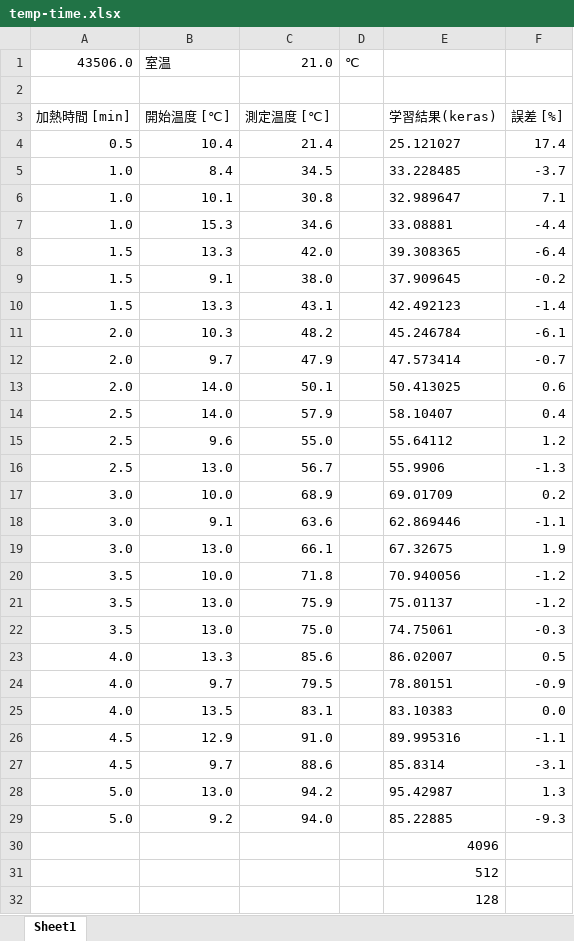
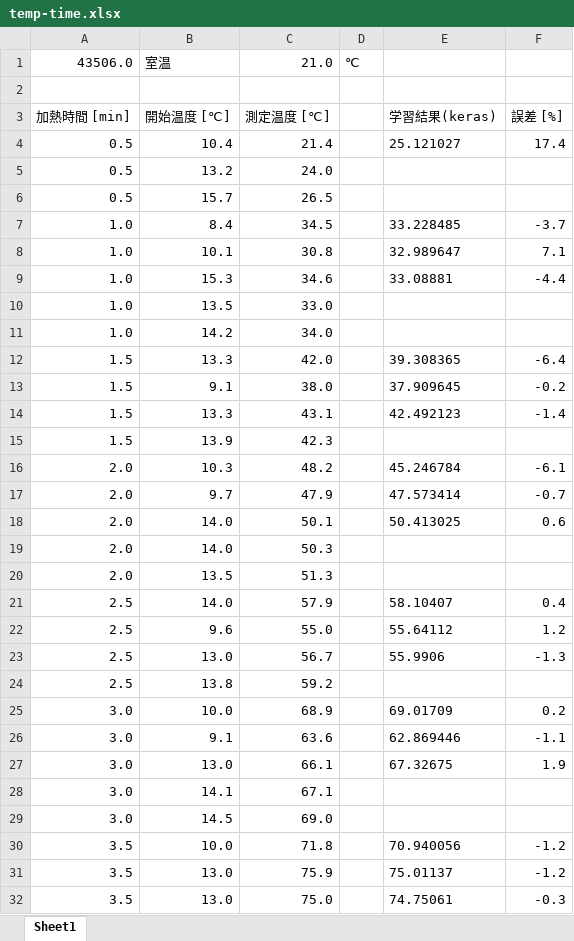
Before and after one commit to ac-yasushi/measure_temp_Tfal, an Excel workbook: temp-time.xlsx, sheet Sheet1, drawn as a sheet; only a part is shown; the shorter side is filled out with more unchanged rows; values as stored, in another font and other column widths than the file's, no borders; charts and pictures not drawn; the diff covers the shown part only; the diff names each change by its address in the sheet, - before the commit and + after, or states it on an @@ line.

Commit message:
add more data

```diff
--- a/temp-time.xlsx (sheet Sheet1)
+++ b/temp-time.xlsx (sheet Sheet1)
+row 5: 0.5 | 13.2 | 24.0
+row 6: 0.5 | 15.7 | 26.5
+row 10: 1.0 | 13.5 | 33.0
+row 11: 1.0 | 14.2 | 34.0
+row 15: 1.5 | 13.9 | 42.3
+row 19: 2.0 | 14.0 | 50.3
+row 20: 2.0 | 13.5 | 51.3
+row 24: 2.5 | 13.8 | 59.2
+row 28: 3.0 | 14.1 | 67.1
+row 29: 3.0 | 14.5 | 69.0
```
Also changed, not shown: 10 added rows elsewhere in this sheet, formulas that keep their value, charts or pictures.
